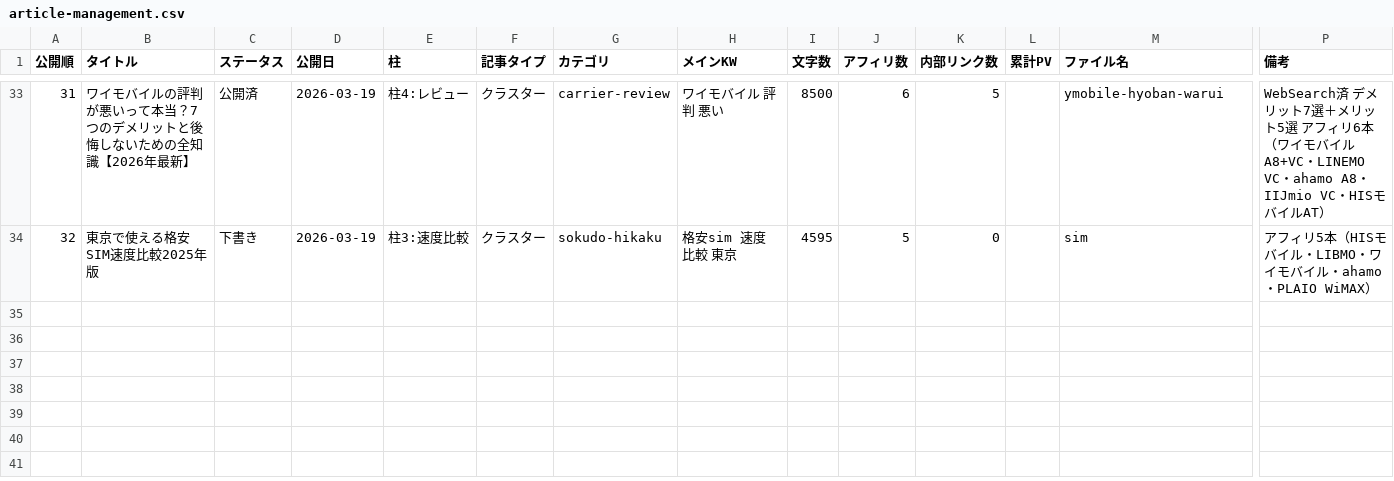
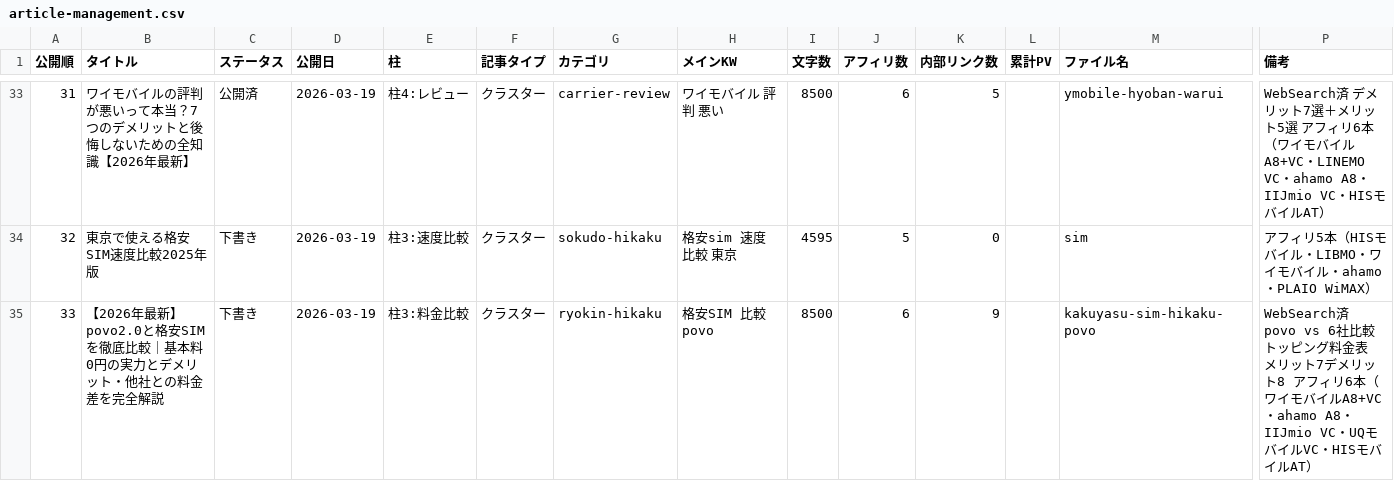
Before and after one commit to tmizuno27/claude-code, a CSV file: sim-hikaku.online/outputs/article-management.csv, drawn as a sheet; only a part is shown, gaps mark what is left out; rows hold the shown columns only; the diff names each change by its address in the sheet, - before the commit and + after, or states it on an @@ line.

```diff
--- a/sim-hikaku.online/outputs/article-management.csv
+++ b/sim-hikaku.online/outputs/article-management.csv
+row 35: 33 | 【2026年最新】povo2.0と格安SIMを徹底比較｜基本料0円の実力とデメリット・他社との料金差を完全解説 | 下書き | 2026-03-19 | 柱3:料金比較 | クラスター | ryokin-hikaku | 格安SIM 比較 povo | 8500 | 6 | 9 |  | kakuyasu-sim-hikaku-povo | WebSearch済 povo vs 6社比較 トッピング料金表 メリット7デメリット8 アフィリ6本（ワイモバイルA8+VC・ahamo A8・IIJmio VC・UQモバイルVC・HISモバイルAT）
```
Also changed, not shown: otona-match.com/outputs/article-management.csv, 3 other files.
